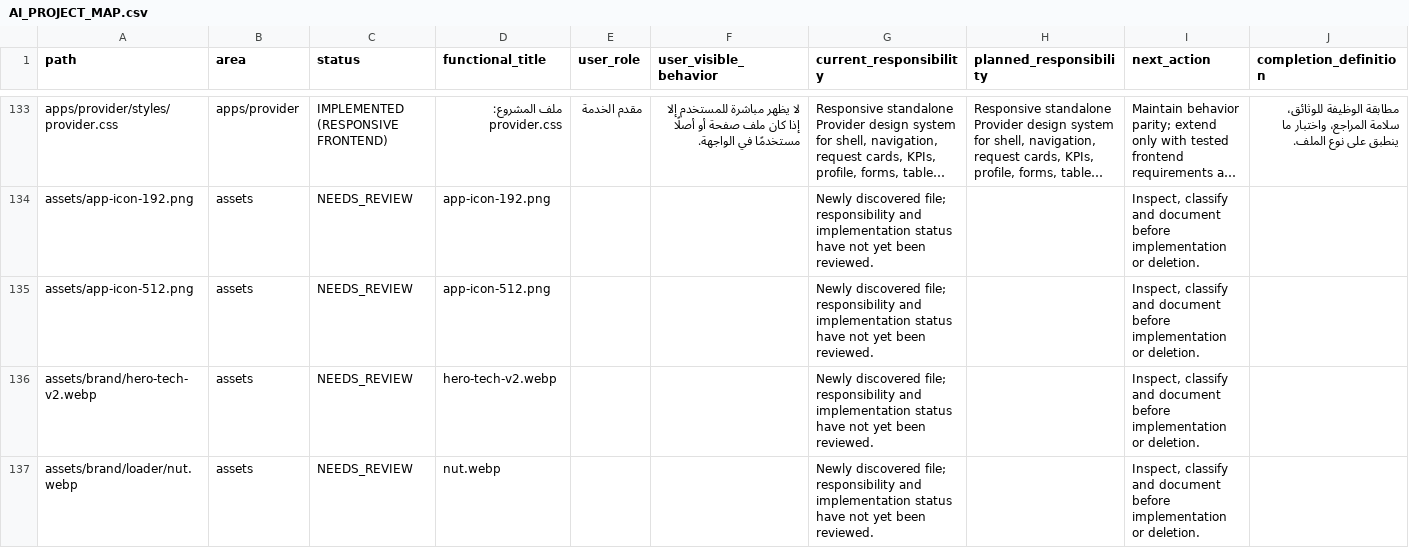
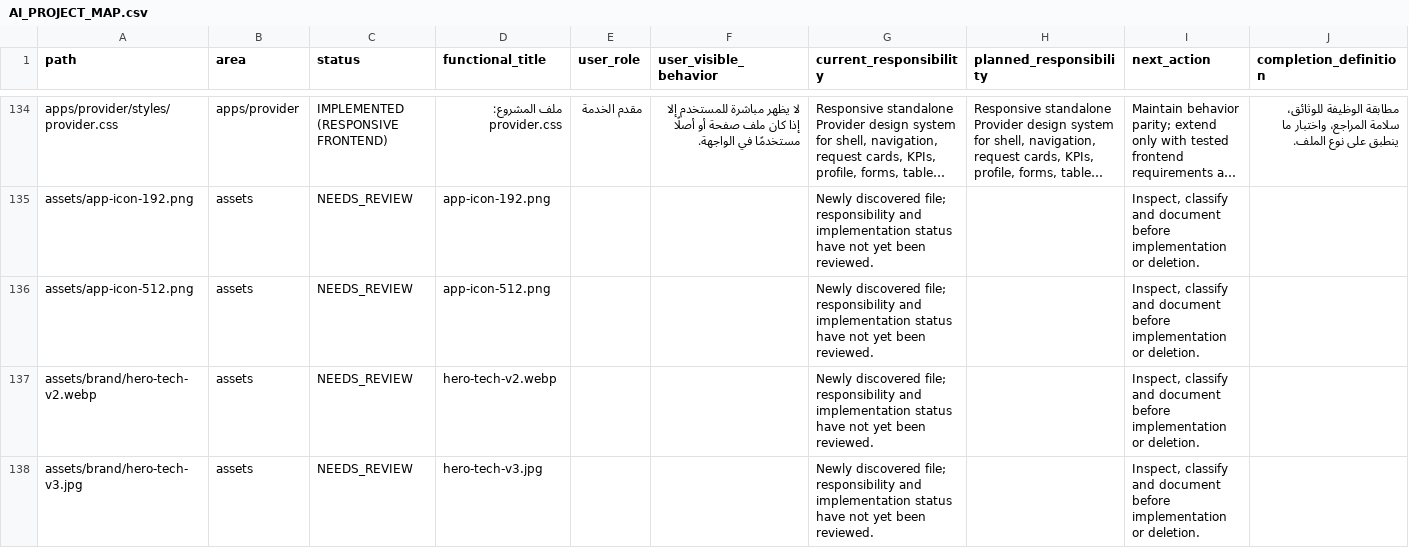
Before and after one commit to hjgfc254-tech/islamemadismailelsayeed, a CSV file: docs/AI_PROJECT_MAP.csv, drawn as a sheet; only a part is shown, gaps mark what is left out; the shorter side is filled out with more unchanged rows; long unchanged cells end in …; the diff covers the shown part only; the diff names each change by its address in the sheet, - before the commit and + after, or states it on an @@ line.

```diff
--- a/docs/AI_PROJECT_MAP.csv
+++ b/docs/AI_PROJECT_MAP.csv
+row 138: assets/brand/hero-tech-v3.jpg | assets | NEEDS_REVIEW | hero-tech-v3.jpg |  |  | Newly discovered file; responsibility and implementation status have not yet been reviewed. |  | Inspect, classify and document before implementation or deletion.
```
Also changed, not shown: 2 added rows elsewhere in this file, 13 other files.
